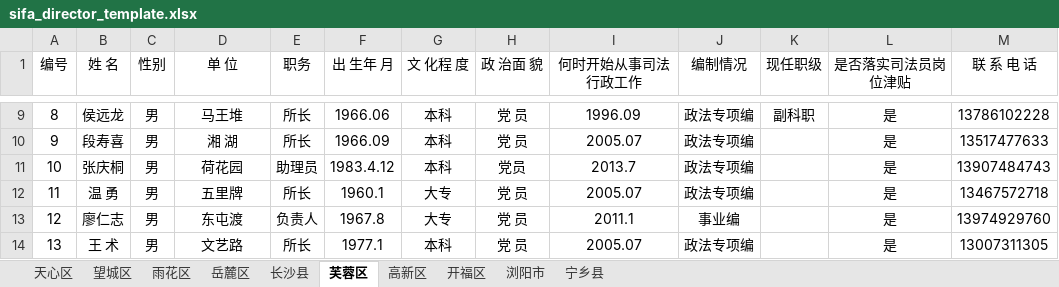
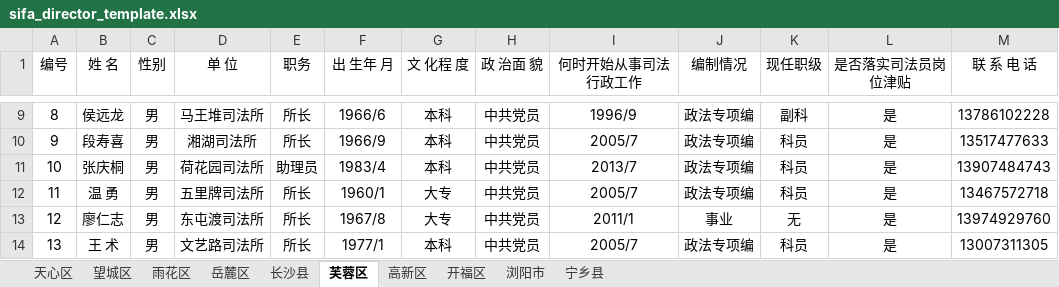
Before and after one commit to liuyaoao/react-project, an Excel workbook: sifa_E_tong/pages/template/sifa_director_template.xlsx, sheet 芙蓉区, drawn as a sheet; only a part is shown, gaps mark what is left out; values as stored, in another font and other column widths than the file's, no borders; the diff covers the shown part only; the diff names each change by its address in the sheet, - before the commit and + after, or states it on an @@ line.

```diff
--- a/sifa_E_tong/pages/template/sifa_director_template.xlsx (sheet 芙蓉区)
+++ b/sifa_E_tong/pages/template/sifa_director_template.xlsx (sheet 芙蓉区)
-D9 (单 位): 马王堆
+D9 (单 位): 马王堆司法所
-F9 (出 生年 月): 1966.06
+F9 (出 生年 月): 1966/6
-H9:H10 (政 治面 貌): 党 员
+H9:H10 (政 治面 貌): 中共党员
-I9 (何时开始从事司法行政工作): 1996.09
+I9 (何时开始从事司法行政工作): 1996/9
-K9 (现任职级): 副科职
+K9 (现任职级): 副科
-D10 (单 位): 湘 湖
+D10 (单 位): 湘湖司法所
-F10 (出 生年 月): 1966.09
+F10 (出 生年 月): 1966/9
-I10 (何时开始从事司法行政工作): 2005.07
+I10 (何时开始从事司法行政工作): 2005/7
-K10:K12 (现任职级): (empty)
+K10:K12 (现任职级): 科员
-D11 (单 位): 荷花园
+D11 (单 位): 荷花园司法所
-F11 (出 生年 月): 1983.4.12
+F11 (出 生年 月): 1983/4
-H11 (政 治面 貌): 党员
+H11 (政 治面 貌): 中共党员
-I11 (何时开始从事司法行政工作): 2013.7
+I11 (何时开始从事司法行政工作): 2013/7
-D12 (单 位): 五里牌
+D12 (单 位): 五里牌司法所
-F12 (出 生年 月): 1960.1
+F12 (出 生年 月): 1960/1
-H12:H14 (政 治面 貌): 党 员
+H12:H14 (政 治面 貌): 中共党员
-I12 (何时开始从事司法行政工作): 2005.07
+I12 (何时开始从事司法行政工作): 2005/7
-D13 (单 位): 东屯渡
+D13 (单 位): 东屯渡司法所
-E13 (职务): 负责人
+E13 (职务): 所长
-F13 (出 生年 月): 1967.8
+F13 (出 生年 月): 1967/8
-I13 (何时开始从事司法行政工作): 2011.1
+I13 (何时开始从事司法行政工作): 2011/1
-J13 (编制情况): 事业编
+J13 (编制情况): 事业
-K13 (现任职级): (empty)
+K13 (现任职级): 无
-D14 (单 位): 文艺路
+D14 (单 位): 文艺路司法所
-F14 (出 生年 月): 1977.1
+F14 (出 生年 月): 1977/1
-I14 (何时开始从事司法行政工作): 2005.07
+I14 (何时开始从事司法行政工作): 2005/7
-K14 (现任职级): (empty)
+K14 (现任职级): 科员
```
Also changed, not shown: 35 edited cells and cell formats elsewhere in this sheet, sheet 宁乡县, sheet 岳麓区, sheet 望城区, sheet 天心区, sheet 雨花区, sheet 浏阳市, 3 more sheets, 39 other files.
